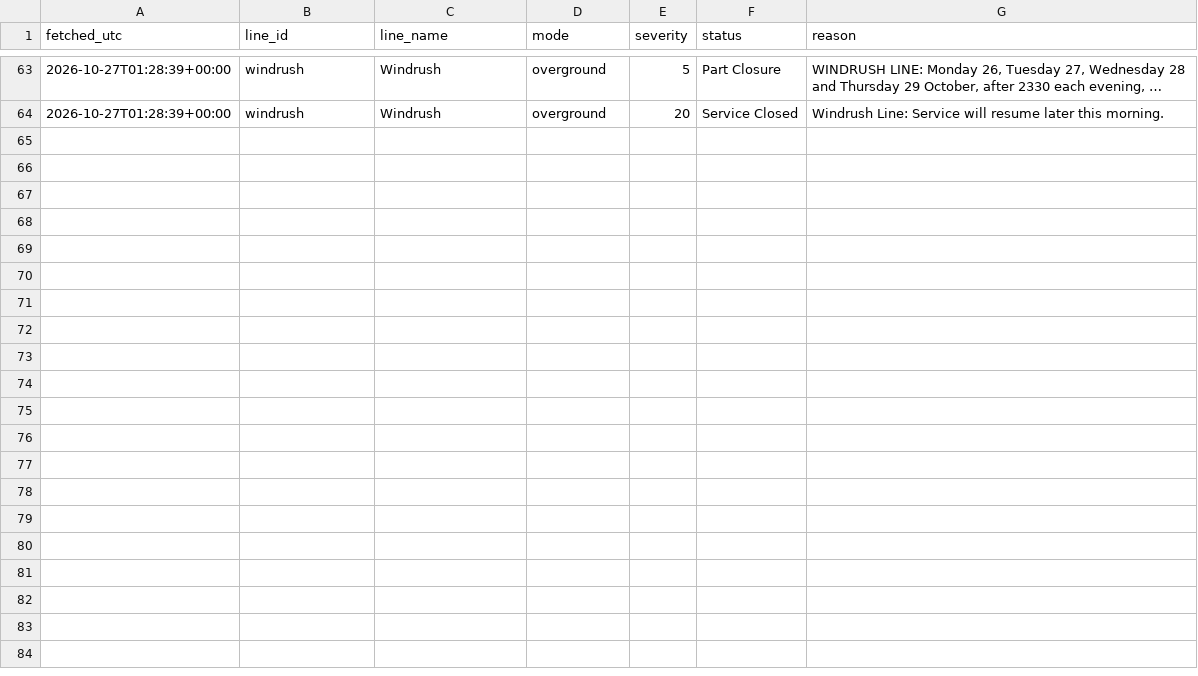
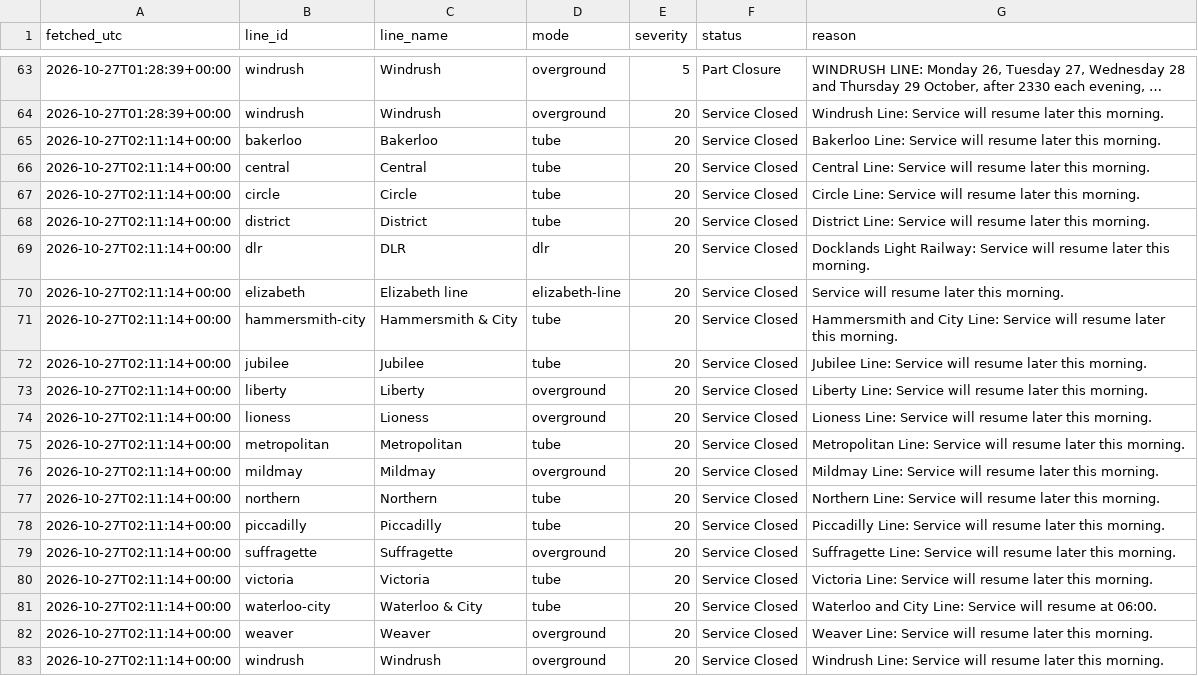
Before and after one commit to Mihir-wbs/london-tube-crowding, a CSV file: data/raw/status/2026-10-27.csv, drawn as a sheet; only a part is shown, gaps mark what is left out; long unchanged cells end in …; the diff names each change by its address in the sheet, - before the commit and + after, or states it on an @@ line.

```diff
--- a/data/raw/status/2026-10-27.csv
+++ b/data/raw/status/2026-10-27.csv
+row 65: 2026-10-27T02:11:14+00:00 | bakerloo | Bakerloo | tube | 20 | Service Closed | Bakerloo Line: Service will resume later this morning.
+row 66: 2026-10-27T02:11:14+00:00 | central | Central | tube | 20 | Service Closed | Central Line: Service will resume later this morning.
+row 67: 2026-10-27T02:11:14+00:00 | circle | Circle | tube | 20 | Service Closed | Circle Line: Service will resume later this morning.
+row 68: 2026-10-27T02:11:14+00:00 | district | District | tube | 20 | Service Closed | District Line: Service will resume later this morning.
+row 69: 2026-10-27T02:11:14+00:00 | dlr | DLR | dlr | 20 | Service Closed | Docklands Light Railway: Service will resume later this morning.
+row 70: 2026-10-27T02:11:14+00:00 | elizabeth | Elizabeth line | elizabeth-line | 20 | Service Closed | Service will resume later this morning.
+row 71: 2026-10-27T02:11:14+00:00 | hammersmith-city | Hammersmith & City | tube | 20 | Service Closed | Hammersmith and City Line: Service will resume later this morning.
+row 72: 2026-10-27T02:11:14+00:00 | jubilee | Jubilee | tube | 20 | Service Closed | Jubilee Line: Service will resume later this morning.
+row 73: 2026-10-27T02:11:14+00:00 | liberty | Liberty | overground | 20 | Service Closed | Liberty Line: Service will resume later this morning.
+row 74: 2026-10-27T02:11:14+00:00 | lioness | Lioness | overground | 20 | Service Closed | Lioness Line: Service will resume later this morning.
+row 75: 2026-10-27T02:11:14+00:00 | metropolitan | Metropolitan | tube | 20 | Service Closed | Metropolitan Line: Service will resume later this morning.
+row 76: 2026-10-27T02:11:14+00:00 | mildmay | Mildmay | overground | 20 | Service Closed | Mildmay Line: Service will resume later this morning.
+row 77: 2026-10-27T02:11:14+00:00 | northern | Northern | tube | 20 | Service Closed | Northern Line: Service will resume later this morning.
+row 78: 2026-10-27T02:11:14+00:00 | piccadilly | Piccadilly | tube | 20 | Service Closed | Piccadilly Line: Service will resume later this morning.
+row 79: 2026-10-27T02:11:14+00:00 | suffragette | Suffragette | overground | 20 | Service Closed | Suffragette Line: Service will resume later this morning.
+row 80: 2026-10-27T02:11:14+00:00 | victoria | Victoria | tube | 20 | Service Closed | Victoria Line: Service will resume later this morning.
+row 81: 2026-10-27T02:11:14+00:00 | waterloo-city | Waterloo & City | tube | 20 | Service Closed | Waterloo and City Line: Service will resume at 06:00.
+row 82: 2026-10-27T02:11:14+00:00 | weaver | Weaver | overground | 20 | Service Closed | Weaver Line: Service will resume later this morning.
+row 83: 2026-10-27T02:11:14+00:00 | windrush | Windrush | overground | 20 | Service Closed | Windrush Line: Service will resume later this morning.
```
Also changed, not shown: data/raw/crowding/2026-10-27.csv, 1 other file.
